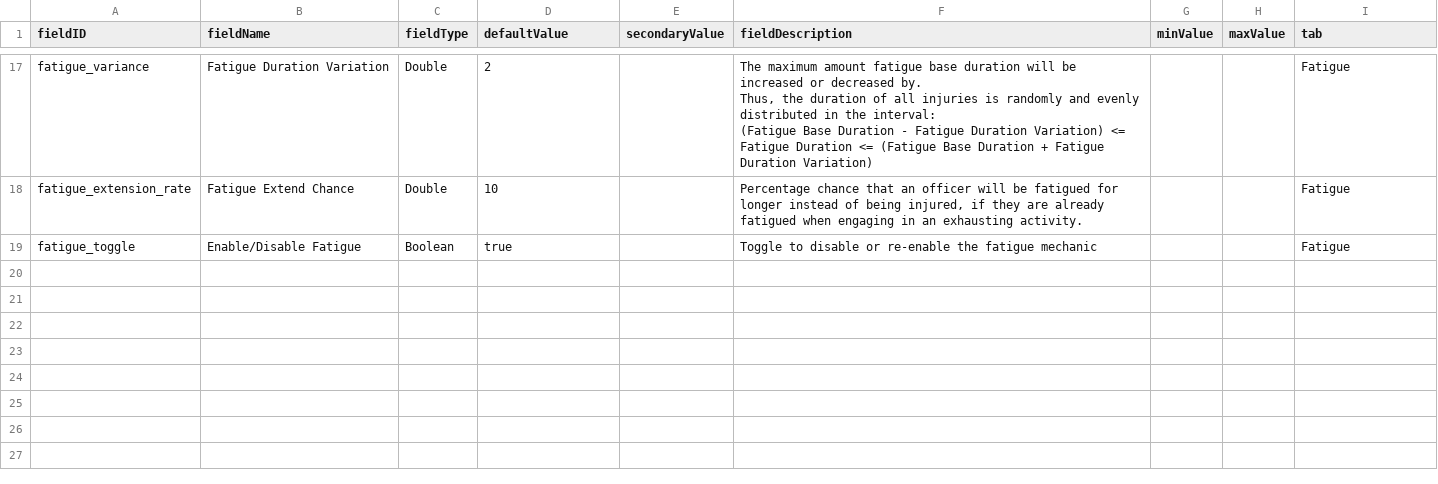
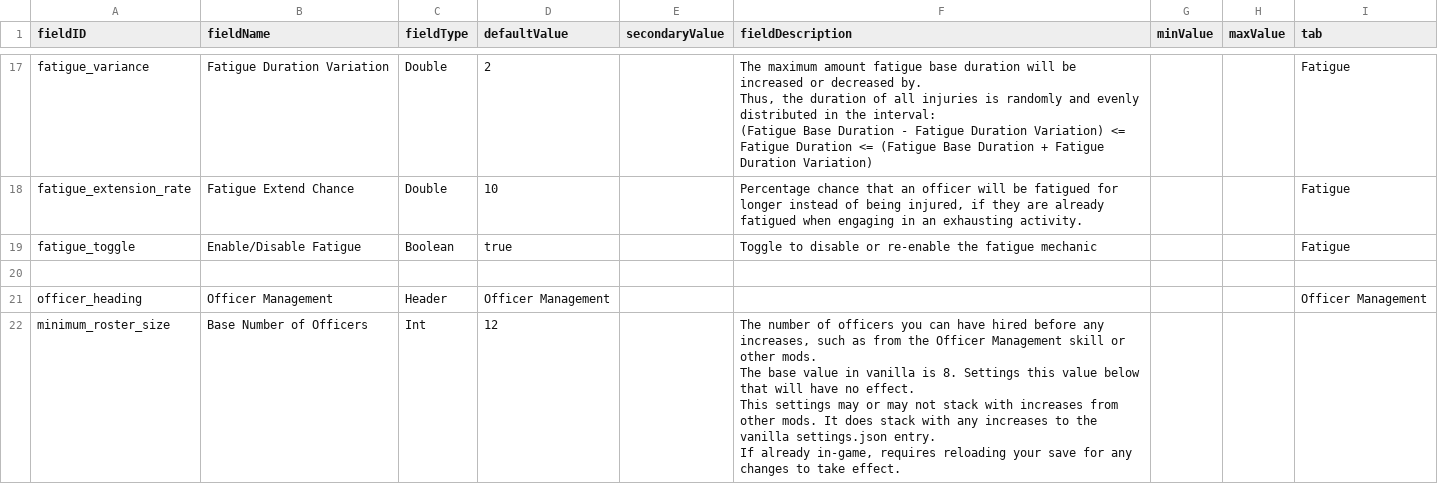
Before and after one commit to atlanticaccent/price-of-command, a CSV file: data/config/LunaSettings.csv, drawn as a sheet; only a part is shown, gaps mark what is left out.

Commit message:
Make roster increase configurable

```diff
--- a/data/config/LunaSettings.csv
+++ b/data/config/LunaSettings.csv
@@ -30 +30,7 @@ fatigue_extension_rate,Fatigue Extend Chance,Double,10,,"Percentage chance that
 fatigue_toggle,Enable/Disable Fatigue,Boolean,true,,"Toggle to disable or re-enable the fatigue mechanic",,,Fatigue
+
+officer_heading,Officer Management,Header,Officer Management,,,,,Officer Management
+minimum_roster_size,Base Number of Officers,Int,12,,"The number of officers you can have hired before any increases, such as from the Officer Management skill or other mods.
+The base value in vanilla is 8. Settings this value below that will have no effect.
+This settings may or may not stack with increases from other mods. It does stack with any increases to the vanilla settings.json entry.
+If already in-game, requires reloading your save for any changes to take effect."
```
Also changed, not shown: 1 other file.
